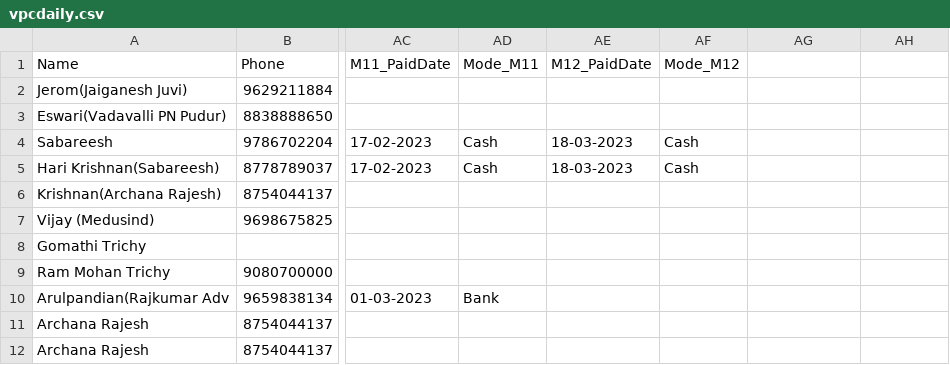
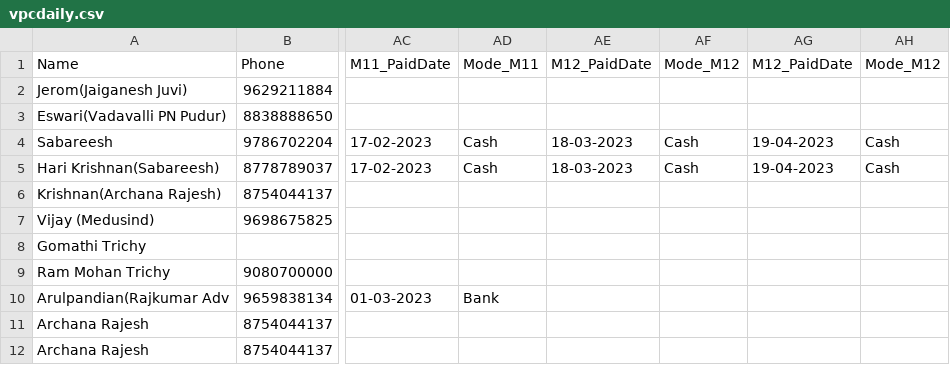
Before and after one commit to vpcfinanciers/vpc, a CSV file: vpcdaily.csv, drawn as a sheet; only a part is shown, gaps mark what is left out; the diff names each change by its address in the sheet, - before the commit and + after, or states it on an @@ line.

Commit message:
Update vpcdaily.csv

```diff
--- a/vpcdaily.csv
+++ b/vpcdaily.csv
-AG1: (empty)
+AG1: M12_PaidDate
-AH1: (empty)
+AH1: Mode_M12
-AG4:AG5 (M12_PaidDate): (empty)
+AG4:AG5 (M12_PaidDate): 19-04-2023
-AH4:AH5 (Mode_M12): (empty)
+AH4:AH5 (Mode_M12): Cash
```
